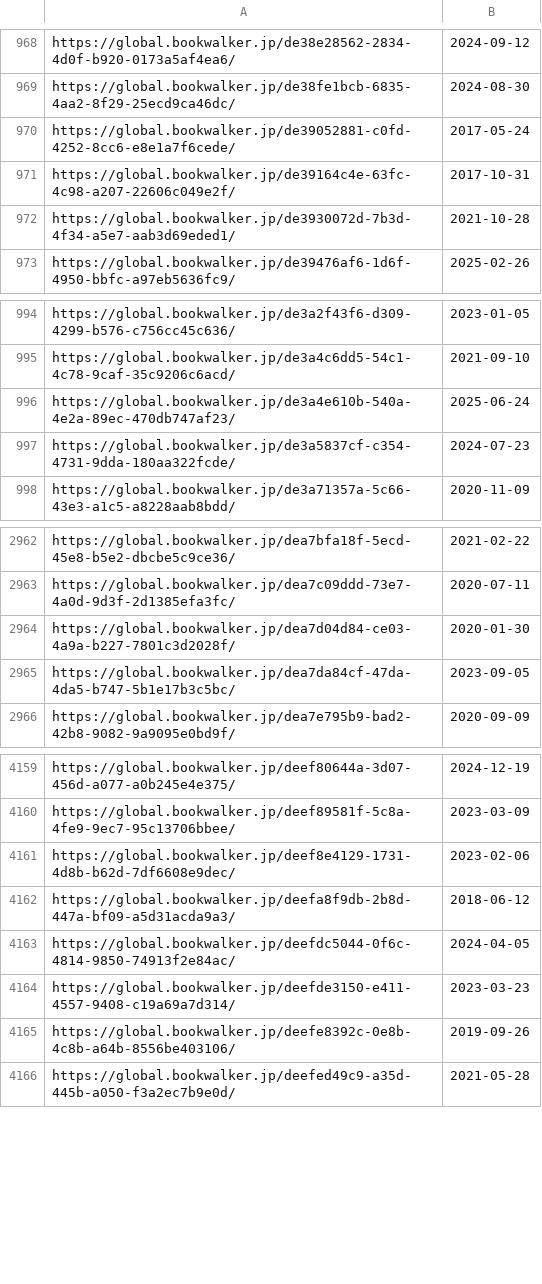
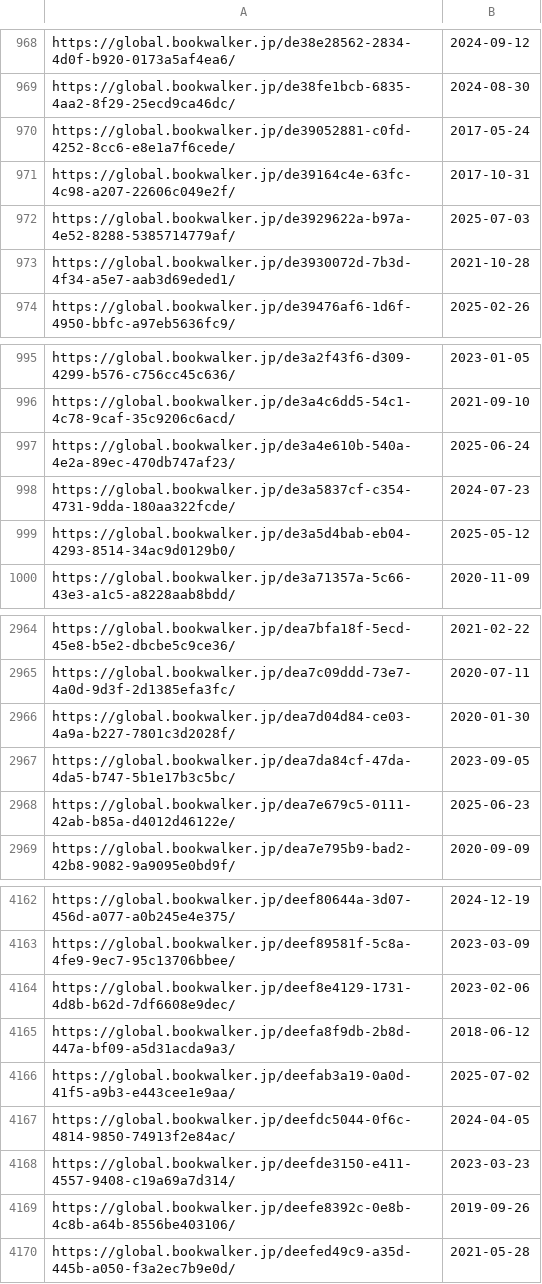
Before and after one commit to LNRelease/lnrelease.github.io, a CSV file: book_walker.csv, drawn as a sheet; only a part is shown, gaps mark what is left out.

```diff
--- a/book_walker.csv
+++ b/book_walker.csv
@@ -971,2 +971,3 @@ https://global.bookwalker.jp/de39052881-c0fd-4252-8cc6-e8e1a7f6cede/,2017-05-24
 https://global.bookwalker.jp/de39164c4e-63fc-4c98-a207-22606c049e2f/,2017-10-31
+https://global.bookwalker.jp/de3929622a-b97a-4e52-8288-5385714779af/,2025-07-03
 https://global.bookwalker.jp/de3930072d-7b3d-4f34-a5e7-aab3d69eded1/,2021-10-28
@@ -997,2 +998,3 @@ https://global.bookwalker.jp/de3a4e610b-540a-4e2a-89ec-470db747af23/,2025-06-24
 https://global.bookwalker.jp/de3a5837cf-c354-4731-9dda-180aa322fcde/,2024-07-23
+https://global.bookwalker.jp/de3a5d4bab-eb04-4293-8514-34ac9d0129b0/,2025-05-12
 https://global.bookwalker.jp/de3a71357a-5c66-43e3-a1c5-a8228aab8bdd/,2020-11-09
@@ -2965,2 +2967,3 @@ https://global.bookwalker.jp/dea7d04d84-ce03-4a9a-b227-7801c3d2028f/,2020-01-30
 https://global.bookwalker.jp/dea7da84cf-47da-4da5-b747-5b1e17b3c5bc/,2023-09-05
+https://global.bookwalker.jp/dea7e679c5-0111-42ab-b85a-d4012d46122e/,2025-06-23
 https://global.bookwalker.jp/dea7e795b9-bad2-42b8-9082-9a9095e0bd9f/,2020-09-09
@@ -4162,2 +4165,3 @@ https://global.bookwalker.jp/deef8e4129-1731-4d8b-b62d-7df6608e9dec/,2023-02-06
 https://global.bookwalker.jp/deefa8f9db-2b8d-447a-bf09-a5d31acda9a3/,2018-06-12
+https://global.bookwalker.jp/deefab3a19-0a0d-41f5-a9b3-e443cee1e9aa/,2025-07-02
 https://global.bookwalker.jp/deefdc5044-0f6c-4814-9850-74913f2e84ac/,2024-04-05
```
Also changed, not shown: hanashi.csv, 3 other files.
